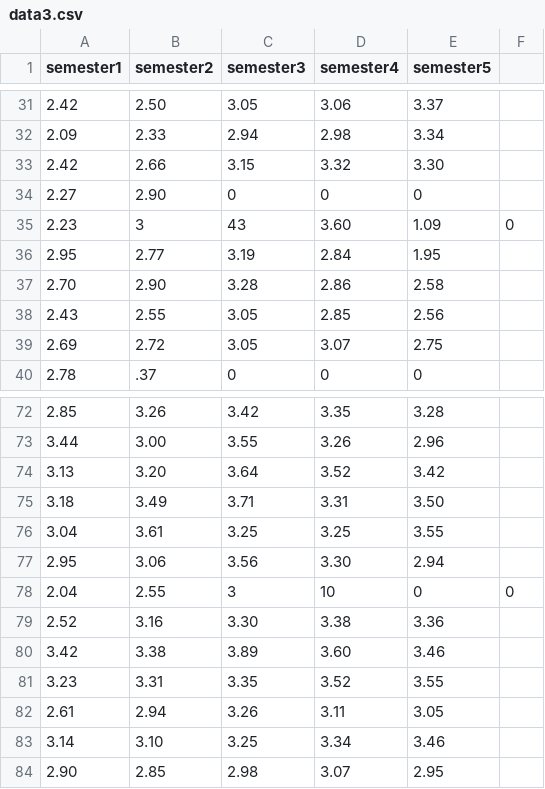
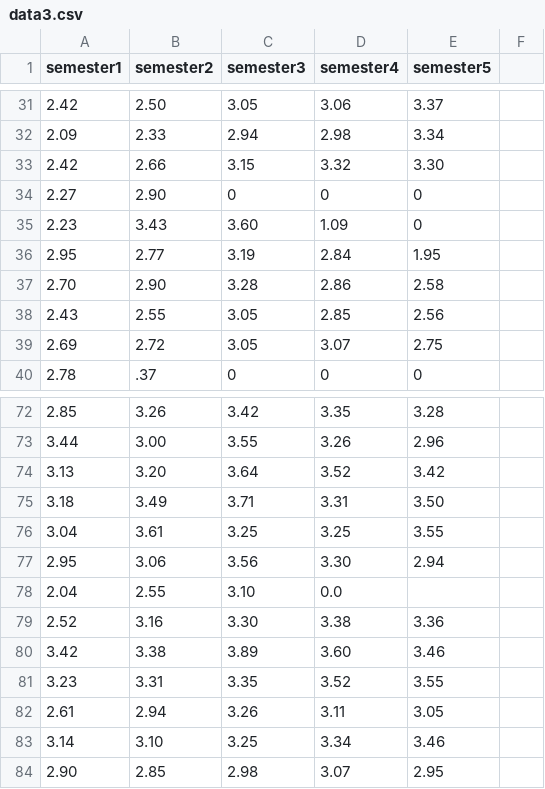
Before and after one commit to imamfisika/prediksi-ip, a CSV file: data3.csv, drawn as a sheet; only a part is shown, gaps mark what is left out.

Commit message:
Fix formatting errors in data3.csv: correct numerical values in rows 33 and 79

```diff
--- a/data3.csv
+++ b/data3.csv
@@ -34,3 +34,3 @@ semester1,semester2,semester3,semester4,semester5
 2.27,2.90,0,0,0
-2.23,3,43,3.60,1.09,0
+2.23,3.43,3.60,1.09,0
 2.95,2.77,3.19,2.84,1.95
@@ -77,3 +77,3 @@ semester1,semester2,semester3,semester4,semester5
 2.95,3.06,3.56,3.30,2.94
-2.04,2.55,3,10,0,0
+2.04,2.55,3.10,0.0
 2.52,3.16,3.30,3.38,3.36
```
